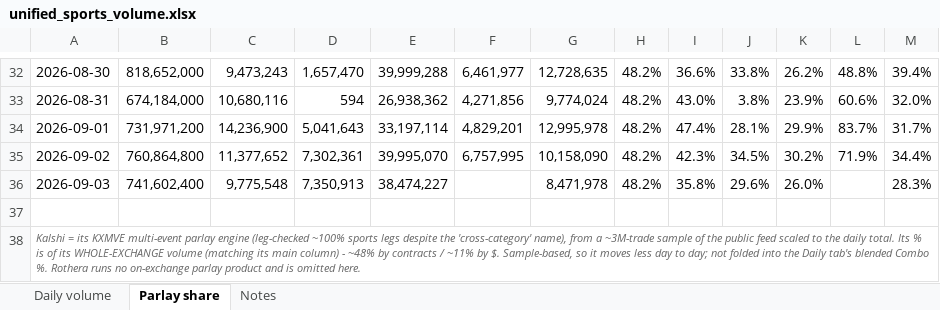
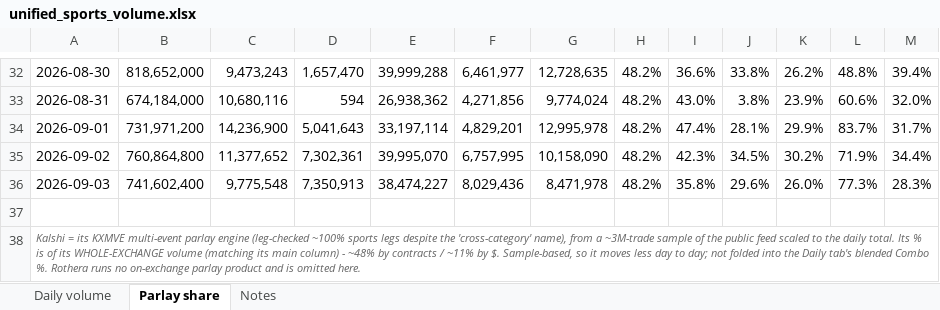
Before and after one commit to yager2/sports-volume, an Excel workbook: unified_sports_volume.xlsx, sheet Parlay share, drawn as a sheet; only a part is shown, gaps mark what is left out; values as stored, in another font and other column widths than the file's, no borders; the diff names each change by its address in the sheet, - before the commit and + after, or states it on an @@ line.

```diff
--- a/unified_sports_volume.xlsx (sheet Parlay share)
+++ b/unified_sports_volume.xlsx (sheet Parlay share)
-F36: (empty)
+F36: 8,029,436
-L36: (empty)
+L36: 77.3%
```
Also changed, not shown: sheet Daily volume, 5 other files.
